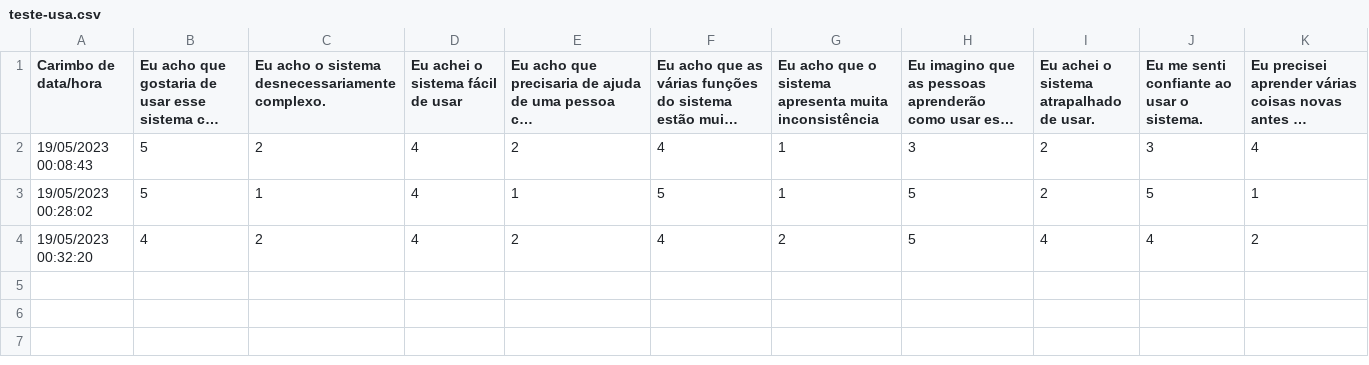
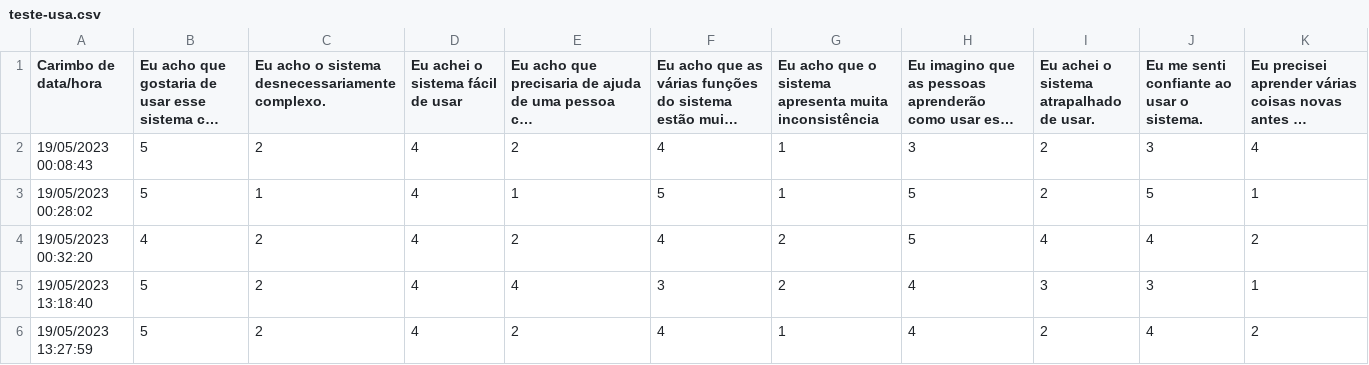
Before and after one commit to MelloBirkan/auto-sus, a CSV file: src/teste-usa.csv, drawn as a sheet; long unchanged cells end in …; the diff names each change by its address in the sheet, - before the commit and + after, or states it on an @@ line.

```diff
--- a/src/teste-usa.csv
+++ b/src/teste-usa.csv
+row 5: 19/05/2023 13:18:40 | 5 | 2 | 4 | 4 | 3 | 2 | 4 | 3 | 3 | 1
+row 6: 19/05/2023 13:27:59 | 5 | 2 | 4 | 2 | 4 | 1 | 4 | 2 | 4 | 2
```
Also changed, not shown: 1 other file.
